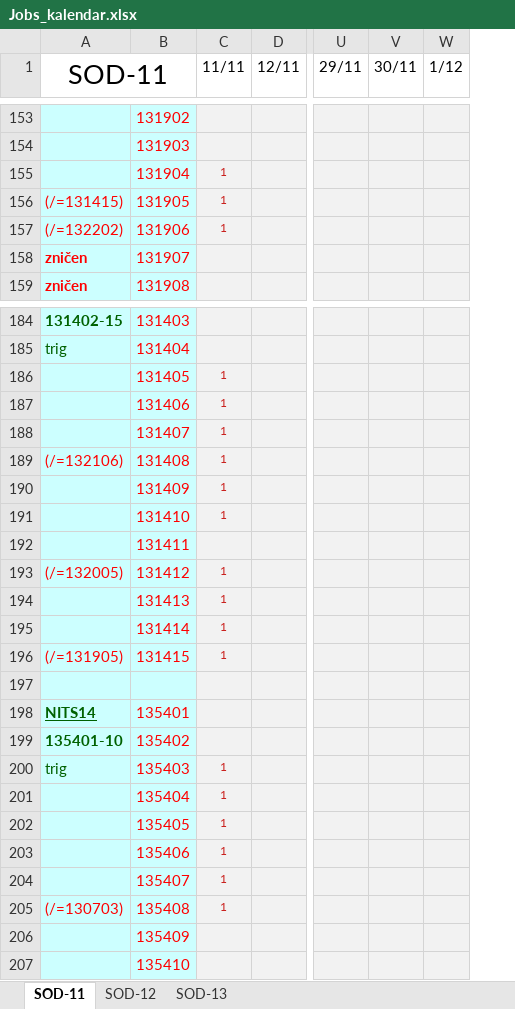
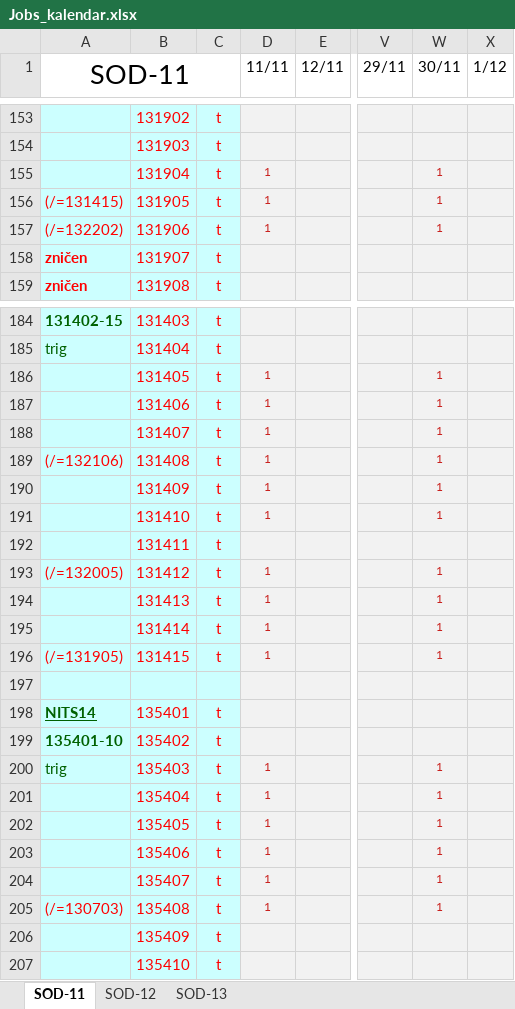
Before and after one commit to VidKein/Geo-assistant-v1.0, an Excel workbook: xlsx/Jobs_kalendar.xlsx, sheet SOD-11, drawn as a sheet; only a part is shown, gaps mark what is left out; values as stored, in another font and other column widths than the file's, no borders; conditional formats not drawn; addresses are those after the commit; the diff covers the shown part only; the diff names each change by its address in the sheet, - before the commit and + after, or states it on an @@ line.

```diff
--- a/xlsx/Jobs_kalendar.xlsx (sheet SOD-11)
+++ b/xlsx/Jobs_kalendar.xlsx (sheet SOD-11)
+column C, rows 153-159: all t; rows 184-207: t | t | t | t | t | t | t | t | t | t | t | t | t |  | t | t | t | t | t | t | t | t | t | t
-W155:W157 (30/11): (empty)
+W155:W157 (30/11): 1
-W186:W191 (30/11): (empty)
+W186:W191 (30/11): 1
-W193:W196 (30/11): (empty)
+W193:W196 (30/11): 1
-W200:W205 (30/11): (empty)
+W200:W205 (30/11): 1
```
Also changed, not shown: 81 edited cells elsewhere in this sheet, sheet SOD-13, sheet SOD-12, formulas that keep their value, 4 other files.
